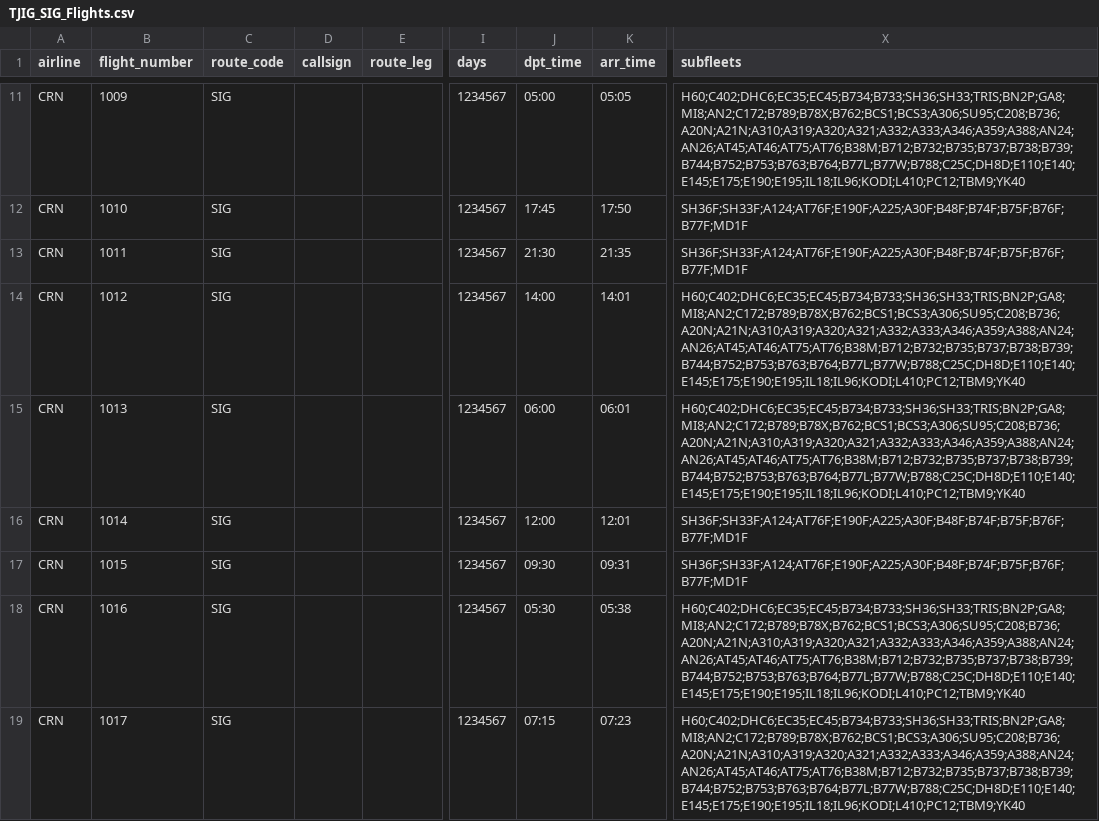
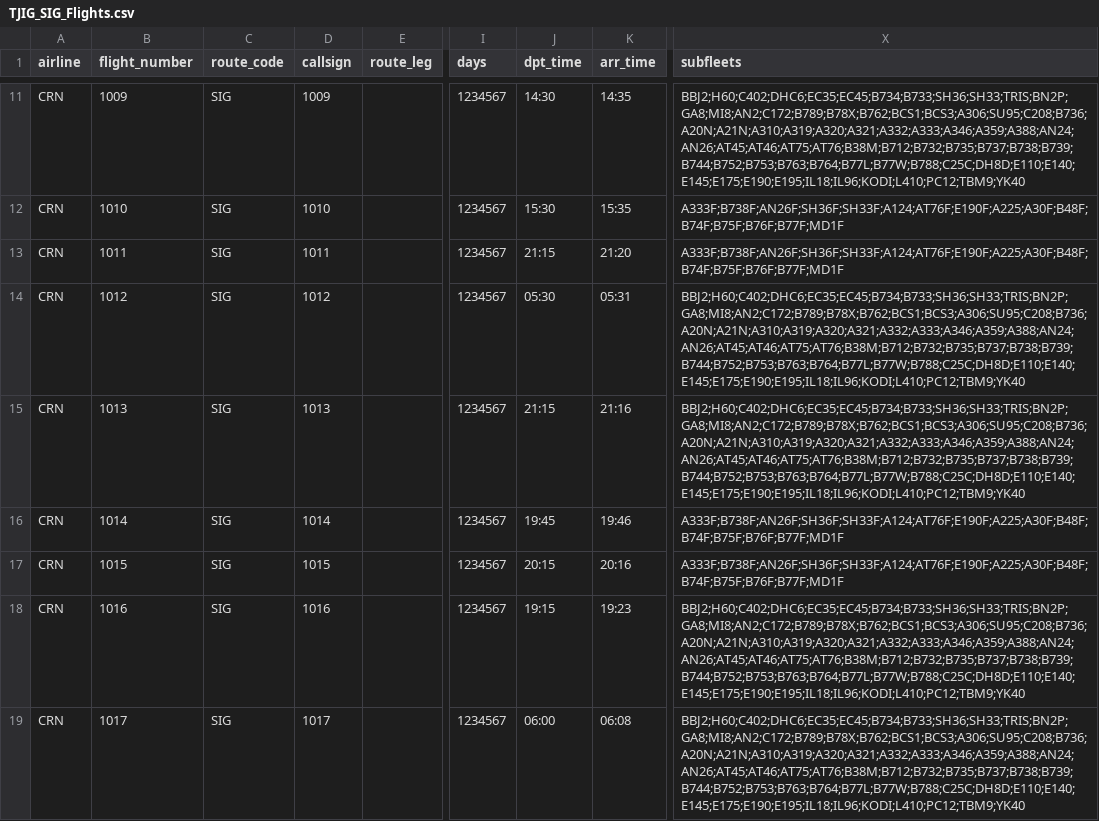
Before and after one commit to aerocaribbeanva/phpvms-utilities, a CSV file: flights-generator/TJIG_SIG/TJIG_SIG_Flights.csv, drawn as a sheet; only a part is shown, gaps mark what is left out; the diff covers the shown part only; the diff names each change by its address in the sheet, - before the commit and + after, or states it on an @@ line.

```diff
--- a/flights-generator/TJIG_SIG/TJIG_SIG_Flights.csv
+++ b/flights-generator/TJIG_SIG/TJIG_SIG_Flights.csv
-D11 (callsign): (empty)
+D11 (callsign): 1009
-J11 (dpt_time): 05:00
+J11 (dpt_time): 14:30
-K11 (arr_time): 05:05
+K11 (arr_time): 14:35
-X11 (subfleets): H60;C402;DHC6;EC35;EC45;B734;B733;SH36;SH33;TRIS;BN2P;GA8;MI8;AN2;C172;B789;B78X;B762;BCS1;BCS3;A306;SU95;C208;B736;A20N;A21N;A310;A319;A320;A321;A332;A333;A346;A359;A388;AN24;AN26;AT45;AT46;AT75;AT76;B38M;B712;B732;B735;B737;B738;B739;B744;B752;B753;B763;B764;B77L;B77W;B788;C25C;DH8D;E110;E140;E145;E175;E190;E195;IL18;IL96;KODI;L410;PC12;TBM9;YK40
+X11 (subfleets): BBJ2;H60;C402;DHC6;EC35;EC45;B734;B733;SH36;SH33;TRIS;BN2P;GA8;MI8;AN2;C172;B789;B78X;B762;BCS1;BCS3;A306;SU95;C208;B736;A20N;A21N;A310;A319;A320;A321;A332;A333;A346;A359;A388;AN24;AN26;AT45;AT46;AT75;AT76;B38M;B712;B732;B735;B737;B738;B739;B744;B752;B753;B763;B764;B77L;B77W;B788;C25C;DH8D;E110;E140;E145;E175;E190;E195;IL18;IL96;KODI;L410;PC12;TBM9;YK40
-D12 (callsign): (empty)
+D12 (callsign): 1010
-J12 (dpt_time): 17:45
+J12 (dpt_time): 15:30
-K12 (arr_time): 17:50
+K12 (arr_time): 15:35
-X12:X13 (subfleets): SH36F;SH33F;A124;AT76F;E190F;A225;A30F;B48F;B74F;B75F;B76F;B77F;MD1F
+X12:X13 (subfleets): A333F;B738F;AN26F;SH36F;SH33F;A124;AT76F;E190F;A225;A30F;B48F;B74F;B75F;B76F;B77F;MD1F
-D13 (callsign): (empty)
+D13 (callsign): 1011
-J13 (dpt_time): 21:30
+J13 (dpt_time): 21:15
-K13 (arr_time): 21:35
+K13 (arr_time): 21:20
-D14 (callsign): (empty)
+D14 (callsign): 1012
-J14 (dpt_time): 14:00
+J14 (dpt_time): 05:30
-K14 (arr_time): 14:01
+K14 (arr_time): 05:31
-X14:X15 (subfleets): H60;C402;DHC6;EC35;EC45;B734;B733;SH36;SH33;TRIS;BN2P;GA8;MI8;AN2;C172;B789;B78X;B762;BCS1;BCS3;A306;SU95;C208;B736;A20N;A21N;A310;A319;A320;A321;A332;A333;A346;A359;A388;AN24;AN26;AT45;AT46;AT75;AT76;B38M;B712;B732;B735;B737;B738;B739;B744;B752;B753;B763;B764;B77L;B77W;B788;C25C;DH8D;E110;E140;E145;E175;E190;E195;IL18;IL96;KODI;L410;PC12;TBM9;YK40
+X14:X15 (subfleets): BBJ2;H60;C402;DHC6;EC35;EC45;B734;B733;SH36;SH33;TRIS;BN2P;GA8;MI8;AN2;C172;B789;B78X;B762;BCS1;BCS3;A306;SU95;C208;B736;A20N;A21N;A310;A319;A320;A321;A332;A333;A346;A359;A388;AN24;AN26;AT45;AT46;AT75;AT76;B38M;B712;B732;B735;B737;B738;B739;B744;B752;B753;B763;B764;B77L;B77W;B788;C25C;DH8D;E110;E140;E145;E175;E190;E195;IL18;IL96;KODI;L410;PC12;TBM9;YK40
-D15 (callsign): (empty)
+D15 (callsign): 1013
-J15 (dpt_time): 06:00
+J15 (dpt_time): 21:15
-K15 (arr_time): 06:01
+K15 (arr_time): 21:16
-D16 (callsign): (empty)
+D16 (callsign): 1014
-J16 (dpt_time): 12:00
+J16 (dpt_time): 19:45
-K16 (arr_time): 12:01
+K16 (arr_time): 19:46
-X16:X17 (subfleets): SH36F;SH33F;A124;AT76F;E190F;A225;A30F;B48F;B74F;B75F;B76F;B77F;MD1F
+X16:X17 (subfleets): A333F;B738F;AN26F;SH36F;SH33F;A124;AT76F;E190F;A225;A30F;B48F;B74F;B75F;B76F;B77F;MD1F
-D17 (callsign): (empty)
+D17 (callsign): 1015
-J17 (dpt_time): 09:30
+J17 (dpt_time): 20:15
-K17 (arr_time): 09:31
+K17 (arr_time): 20:16
-D18 (callsign): (empty)
+D18 (callsign): 1016
-J18 (dpt_time): 05:30
+J18 (dpt_time): 19:15
-K18 (arr_time): 05:38
+K18 (arr_time): 19:23
-X18:X19 (subfleets): H60;C402;DHC6;EC35;EC45;B734;B733;SH36;SH33;TRIS;BN2P;GA8;MI8;AN2;C172;B789;B78X;B762;BCS1;BCS3;A306;SU95;C208;B736;A20N;A21N;A310;A319;A320;A321;A332;A333;A346;A359;A388;AN24;AN26;AT45;AT46;AT75;AT76;B38M;B712;B732;B735;B737;B738;B739;B744;B752;B753;B763;B764;B77L;B77W;B788;C25C;DH8D;E110;E140;E145;E175;E190;E195;IL18;IL96;KODI;L410;PC12;TBM9;YK40
+X18:X19 (subfleets): BBJ2;H60;C402;DHC6;EC35;EC45;B734;B733;SH36;SH33;TRIS;BN2P;GA8;MI8;AN2;C172;B789;B78X;B762;BCS1;BCS3;A306;SU95;C208;B736;A20N;A21N;A310;A319;A320;A321;A332;A333;A346;A359;A388;AN24;AN26;AT45;AT46;AT75;AT76;B38M;B712;B732;B735;B737;B738;B739;B744;B752;B753;B763;B764;B77L;B77W;B788;C25C;DH8D;E110;E140;E145;E175;E190;E195;IL18;IL96;KODI;L410;PC12;TBM9;YK40
-D19 (callsign): (empty)
+D19 (callsign): 1017
-J19 (dpt_time): 07:15
+J19 (dpt_time): 06:00
-K19 (arr_time): 07:23
+K19 (arr_time): 06:08
```
Also changed, not shown: 152 edited cells elsewhere in this file, flights-generator/KPHX_PHX/KPHX_PHX_Flights.csv, flights-generator/MUHA_HAV/MUHA_HAV_Flights.csv, 9 other files.
